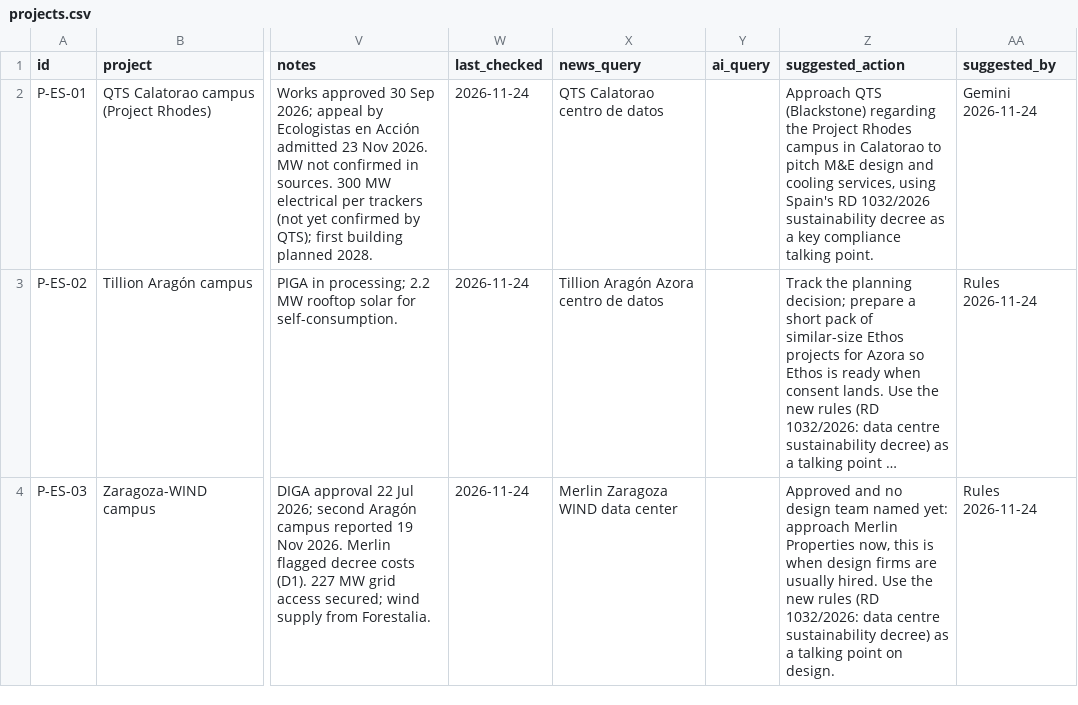
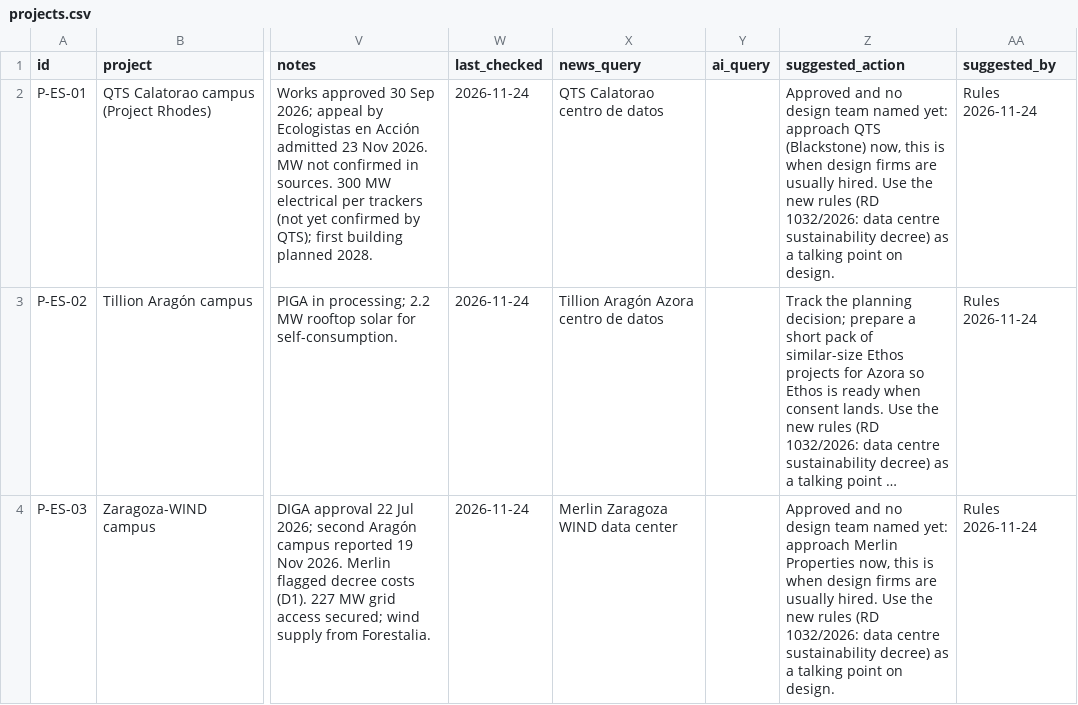
Before and after one commit to C-D4V1D/ethos-intel-tracker, a CSV file: data/projects.csv, drawn as a sheet; only a part is shown, gaps mark what is left out; long unchanged cells end in …; the diff names each change by its address in the sheet, - before the commit and + after, or states it on an @@ line.

```diff
--- a/data/projects.csv
+++ b/data/projects.csv
-Z2 (suggested_action): Approach QTS (Blackstone) regarding the Project Rhodes campus in Calatorao to pitch M&E design and cooling services, using Spain's RD 1032/2026 sustainability decree as a key compliance talking point.
+Z2 (suggested_action): Approved and no design team named yet: approach QTS (Blackstone) now, this is when design firms are usually hired. Use the new rules (RD 1032/2026: data centre sustainability decree) as a talking point on design.
-AA2 (suggested_by): Gemini 2026-11-24
+AA2 (suggested_by): Rules 2026-11-24
```
Also changed, not shown: data/accounts.csv, data/run_log.csv, 3 other files.
